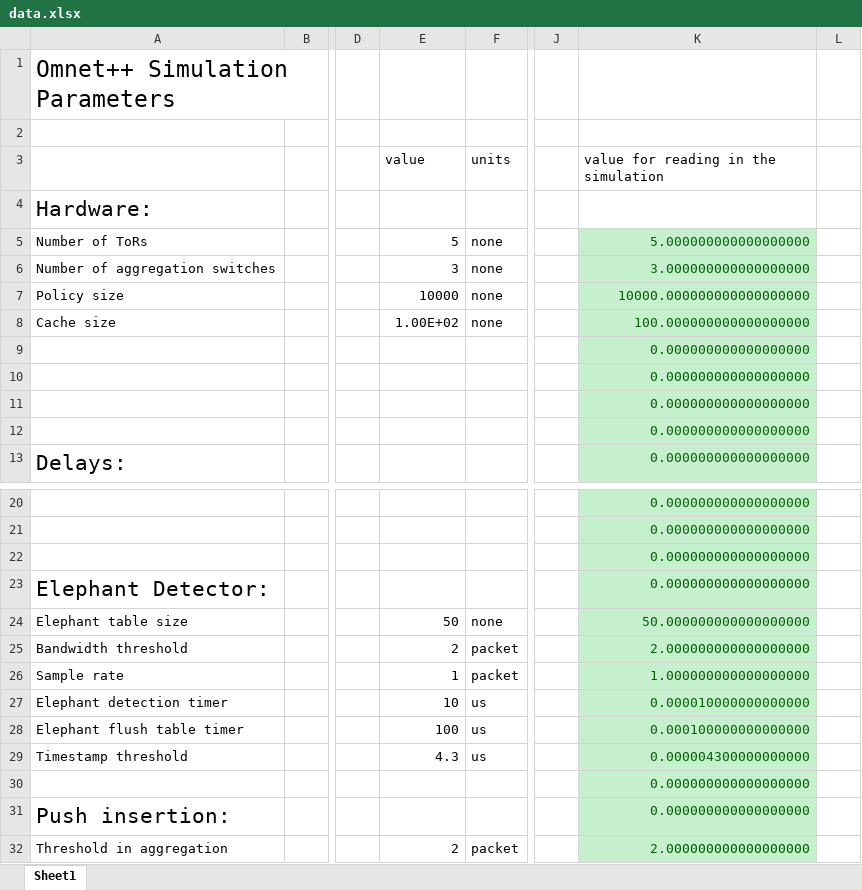
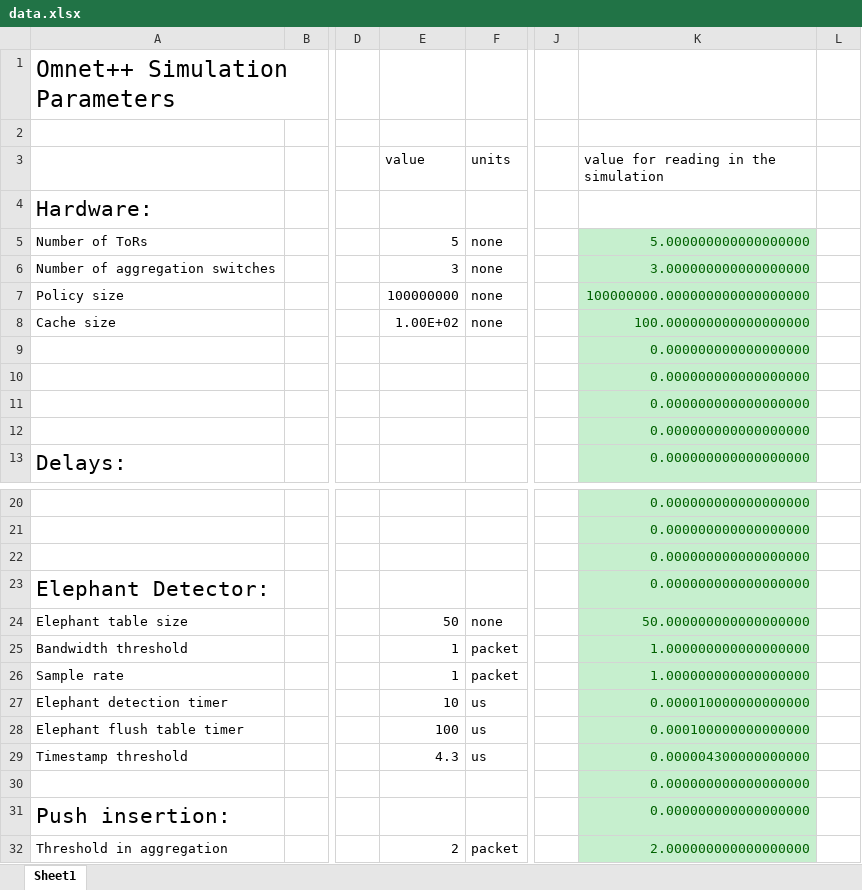
Before and after one commit to EliozGeller/CacheSimulation, an Excel workbook: CacheSimulation/simulations/data/data.xlsx, sheet Sheet1, drawn as a sheet; only a part is shown, gaps mark what is left out; values as stored, in another font and other column widths than the file's, no borders; the diff names each change by its address in the sheet, - before the commit and + after, or states it on an @@ line.

```diff
--- a/CacheSimulation/simulations/data/data.xlsx (sheet Sheet1)
+++ b/CacheSimulation/simulations/data/data.xlsx (sheet Sheet1)
-E7 (value): 10000
+E7 (value): 100000000
-K7: 10000.000000000000000000
+K7: 100000000.000000000000000000
-E25 (value): 2
+E25 (value): 1
-K25: 2.000000000000000000
+K25: 1.000000000000000000
```
Also changed, not shown: 4 other files.
